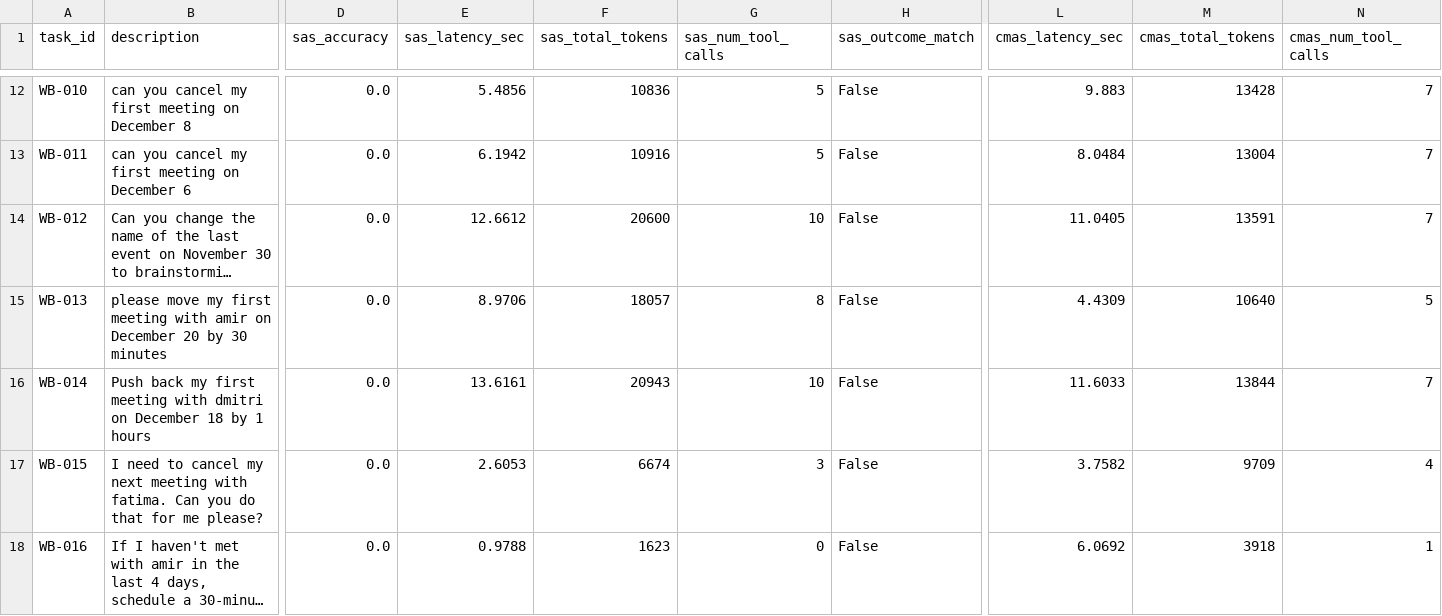
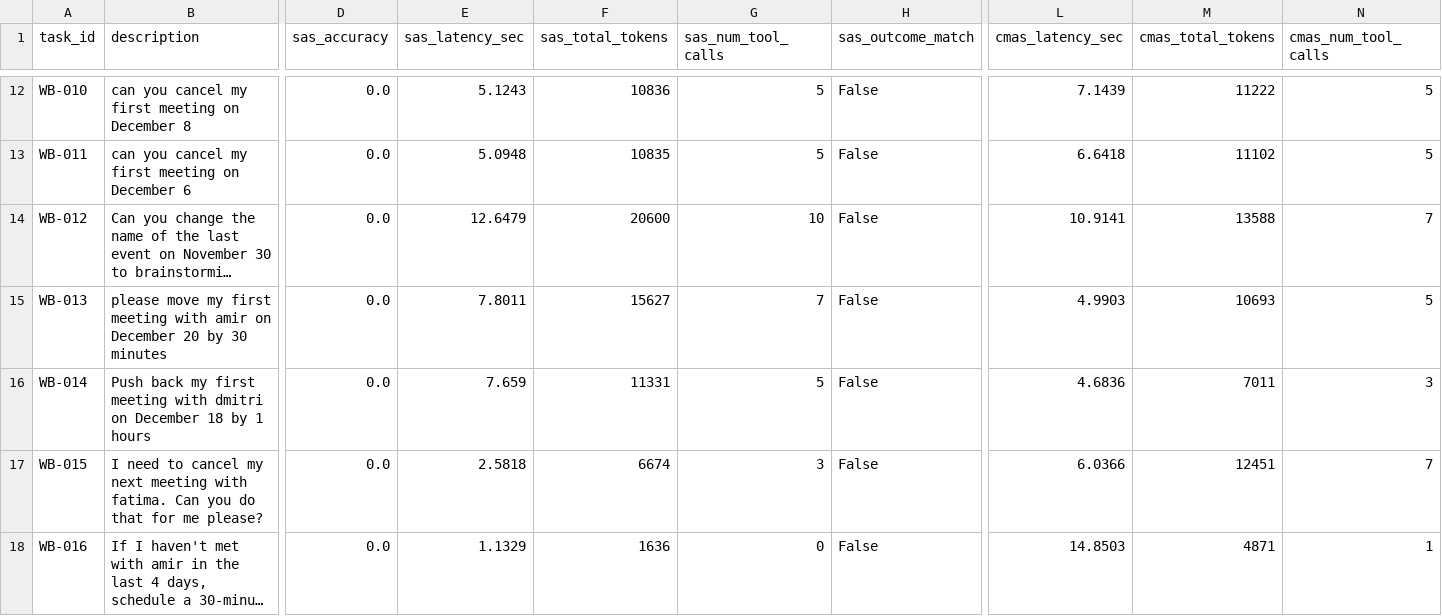
Before and after one commit to yianan261/Dynamic-Architecture-Router-for-Agentic-Systems, a CSV file: benchmark_workbench_results.csv, drawn as a sheet; only a part is shown, gaps mark what is left out; long unchanged cells end in …; the diff covers the shown part only; the diff names each change by its address in the sheet, - before the commit and + after, or states it on an @@ line.

```diff
--- a/benchmark_workbench_results.csv
+++ b/benchmark_workbench_results.csv
-E12 (sas_latency_sec): 5.4856
+E12 (sas_latency_sec): 5.1243
-L12 (cmas_latency_sec): 9.883
+L12 (cmas_latency_sec): 7.1439
-M12 (cmas_total_tokens): 13428
+M12 (cmas_total_tokens): 11222
-N12:N13 (cmas_num_tool_calls): 7
+N12:N13 (cmas_num_tool_calls): 5
-E13 (sas_latency_sec): 6.1942
+E13 (sas_latency_sec): 5.0948
-F13 (sas_total_tokens): 10916
+F13 (sas_total_tokens): 10835
-L13 (cmas_latency_sec): 8.0484
+L13 (cmas_latency_sec): 6.6418
-M13 (cmas_total_tokens): 13004
+M13 (cmas_total_tokens): 11102
-E14 (sas_latency_sec): 12.6612
+E14 (sas_latency_sec): 12.6479
-L14 (cmas_latency_sec): 11.0405
+L14 (cmas_latency_sec): 10.9141
-M14 (cmas_total_tokens): 13591
+M14 (cmas_total_tokens): 13588
-E15 (sas_latency_sec): 8.9706
+E15 (sas_latency_sec): 7.8011
-F15 (sas_total_tokens): 18057
+F15 (sas_total_tokens): 15627
-G15 (sas_num_tool_calls): 8
+G15 (sas_num_tool_calls): 7
-L15 (cmas_latency_sec): 4.4309
+L15 (cmas_latency_sec): 4.9903
-M15 (cmas_total_tokens): 10640
+M15 (cmas_total_tokens): 10693
-E16 (sas_latency_sec): 13.6161
+E16 (sas_latency_sec): 7.659
-F16 (sas_total_tokens): 20943
+F16 (sas_total_tokens): 11331
-G16 (sas_num_tool_calls): 10
+G16 (sas_num_tool_calls): 5
-L16 (cmas_latency_sec): 11.6033
+L16 (cmas_latency_sec): 4.6836
-M16 (cmas_total_tokens): 13844
+M16 (cmas_total_tokens): 7011
-N16 (cmas_num_tool_calls): 7
+N16 (cmas_num_tool_calls): 3
-E17 (sas_latency_sec): 2.6053
+E17 (sas_latency_sec): 2.5818
-L17 (cmas_latency_sec): 3.7582
+L17 (cmas_latency_sec): 6.0366
-M17 (cmas_total_tokens): 9709
+M17 (cmas_total_tokens): 12451
-N17 (cmas_num_tool_calls): 4
+N17 (cmas_num_tool_calls): 7
-E18 (sas_latency_sec): 0.9788
+E18 (sas_latency_sec): 1.1329
-F18 (sas_total_tokens): 1623
+F18 (sas_total_tokens): 1636
-L18 (cmas_latency_sec): 6.0692
+L18 (cmas_latency_sec): 14.8503
-M18 (cmas_total_tokens): 3918
+M18 (cmas_total_tokens): 4871
```
Also changed, not shown: 153 edited cells elsewhere in this file.
